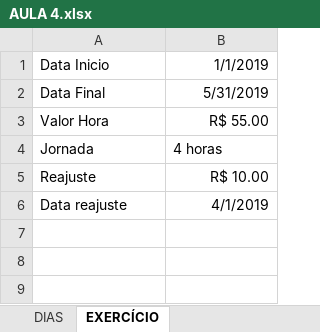
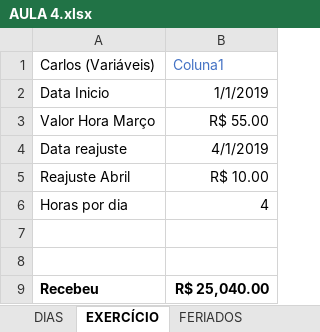
Before and after one commit to marlonandrei/excel-2021-01, an Excel workbook: eduardo/AULA 4.xlsx, sheet EXERCÍCIO, drawn as a sheet; values as stored, in another font and other column widths than the file's, no borders; table styles not drawn; removed rows and columns are numbered as before the commit, all else as after; the diff names each change by its address in the sheet, - before the commit and + after, or states it on an @@ line.

Commit message:
Aula 25/09/2021

```diff
--- a/eduardo/AULA 4.xlsx (sheet EXERCÍCIO)
+++ b/eduardo/AULA 4.xlsx (sheet EXERCÍCIO)
+sheet tab: FERIADOS
+row 1: Carlos (Variáveis) | Coluna1
-row 2: Data Final | 5/31/2019
-A3: Valor Hora
+A3: Valor Hora Março
-row 4: Jornada | 4 horas
-row 5: Reajuste | R$ 10.00
+row 5: Reajuste Abril | R$ 10.00
+row 6: Horas por dia | 4
+row 7: (empty)
+row 8: (empty)
+row 9: Recebeu | R$ 25,040.00
```
Also changed, not shown: Pedro/Pasta1- Aula 04.xlsx, diogo/Aula 4 - Auditoria de Fórmulas e Funções de Data.xlsx, 13 other files.
